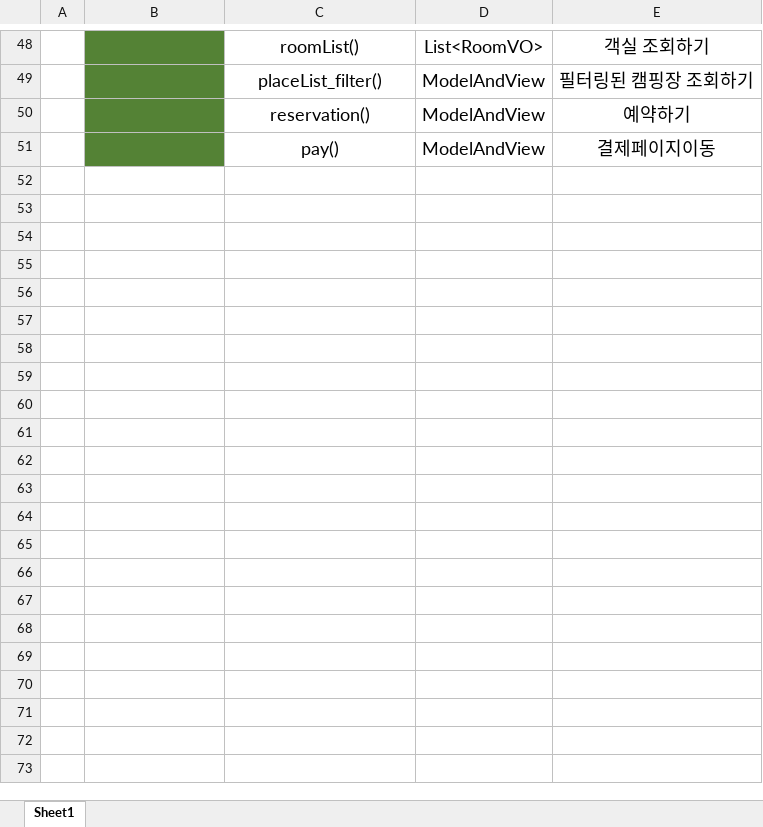
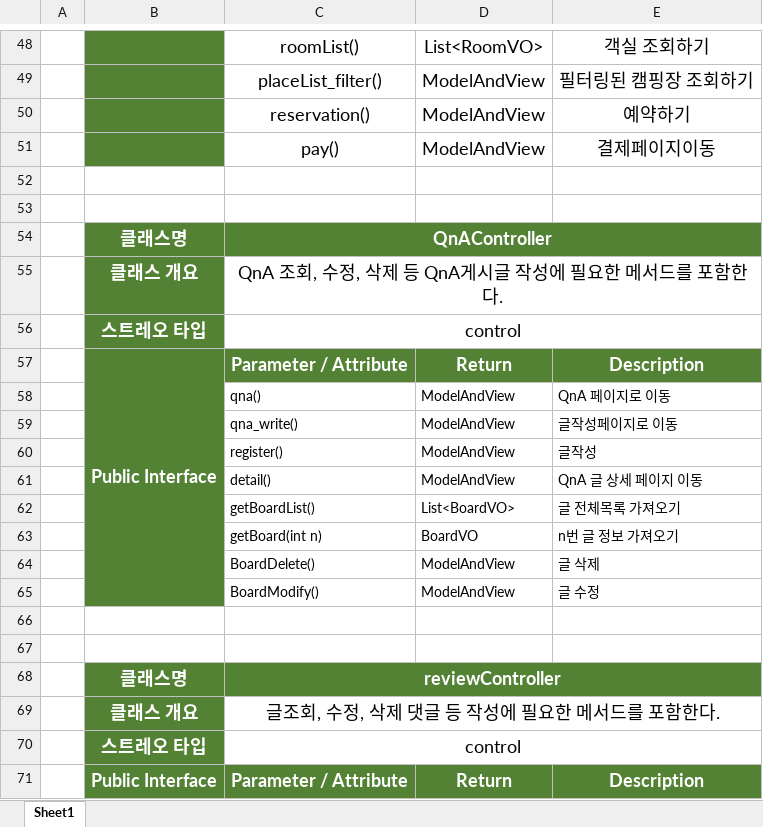
Before and after one commit to Hanbch/TravelHunter_document, an Excel workbook: document files/05_소프트웨어설계/클래스 설계/클래스설계 _유저페이지.xlsx, sheet Sheet1, drawn as a sheet; only a part is shown, gaps mark what is left out; values as stored, in another font and other column widths than the file's, no borders; the diff covers the shown part only; the diff names each change by its address in the sheet, - before the commit and + after, or states it on an @@ line.

```diff
--- a/document files/05_소프트웨어설계/클래스 설계/클래스설계 _유저페이지.xlsx (sheet Sheet1)
+++ b/document files/05_소프트웨어설계/클래스 설계/클래스설계 _유저페이지.xlsx (sheet Sheet1)
+row 52: (empty)
+row 53: (empty)
+row 54:  | 클래스명 | QnAController
+row 55:  | 클래스 개요 | QnA 조회, 수정, 삭제 등 QnA게시글 작성에 필요한 메서드를 포함한다.
+row 56:  | 스트레오 타입 | control
+row 57:  | Public Interface | Parameter / Attribute | Return | Description
+row 58:  |  | qna() | ModelAndView | QnA 페이지로 이동
+row 59:  |  | qna_write() | ModelAndView | 글작성페이지로 이동
+row 60:  |  | register() | ModelAndView | 글작성
+row 61:  |  | detail() | ModelAndView | QnA 글 상세 페이지 이동
+row 62:  |  | getBoardList() | List<BoardVO> | 글 전체목록 가져오기
+row 63:  |  | getBoard(int n) | BoardVO | n번 글 정보 가져오기
+row 64:  |  | BoardDelete() | ModelAndView | 글 삭제
+row 65:  |  | BoardModify() | ModelAndView | 글 수정
+row 66: (empty)
+row 67: (empty)
+row 68:  | 클래스명 | reviewController
+row 69:  | 클래스 개요 | 글조회, 수정, 삭제 댓글 등 작성에 필요한 메서드를 포함한다.
+row 70:  | 스트레오 타입 | control
+row 71:  | Public Interface | Parameter / Attribute | Return | Description
```
Also changed, not shown: 18 added rows elsewhere in this sheet, document files/05_소프트웨어설계/클래스 설계/클래스설계 _업주페이지.xlsx, 1 other file.
